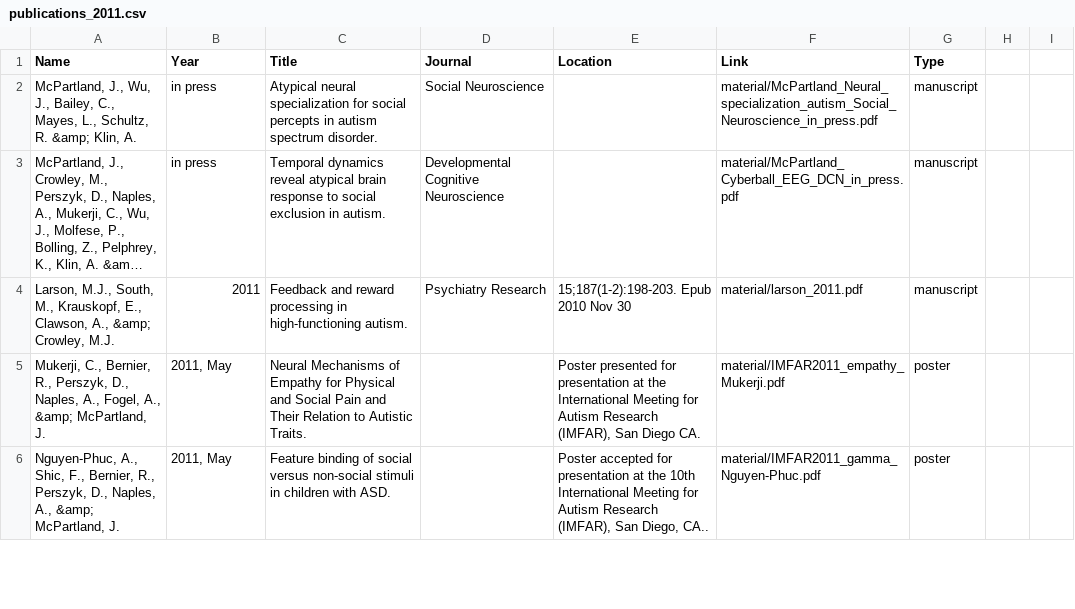
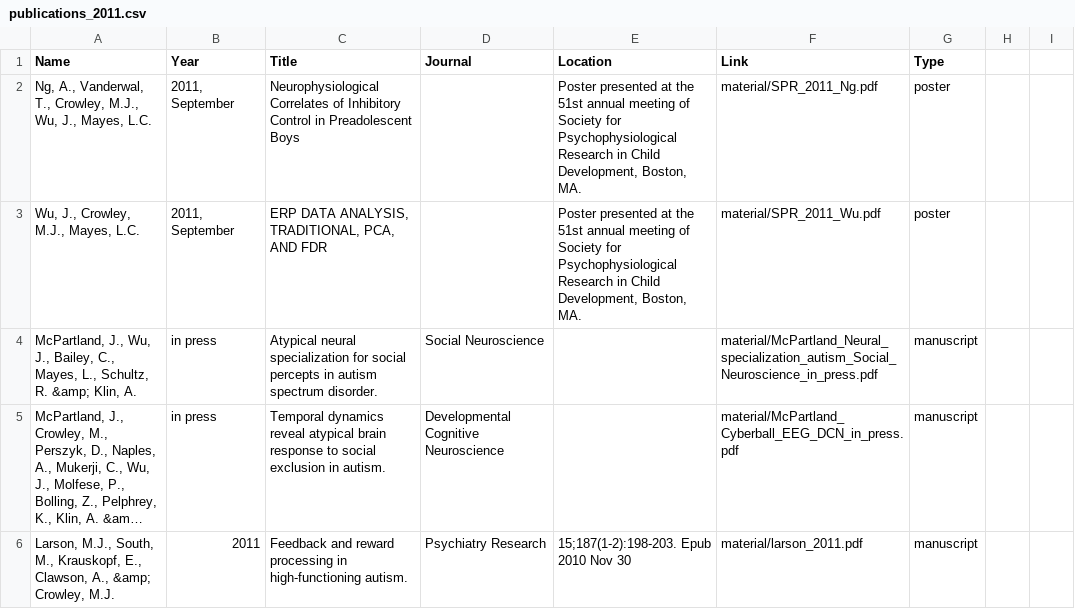
Before and after one commit to sindhri/yale-del, a CSV file: data/publications_2011.csv, drawn as a sheet; only a part is shown; the shorter side is filled out with more unchanged rows; long unchanged cells end in …; the diff names each change by its address in the sheet, - before the commit and + after, or states it on an @@ line.

Commit message:
update poster

```diff
--- a/data/publications_2011.csv
+++ b/data/publications_2011.csv
+row 2: Ng, A., Vanderwal, T., Crowley, M.J., Wu, J., Mayes, L.C. | 2011, September | Neurophysiological Correlates of Inhibitory Control in Preadolescent Boys |  | Poster presented at the 51st annual meeting of Society for Psychophysiological Research in Child Development, Boston, MA. | material/SPR_2011_Ng.pdf | poster
+row 3: Wu, J., Crowley, M.J., Mayes, L.C. | 2011, September | ERP DATA ANALYSIS, TRADITIONAL, PCA, AND FDR |  | Poster presented at the 51st annual meeting of Society for Psychophysiological Research in Child Development, Boston, MA. | material/SPR_2011_Wu.pdf | poster
```
Also changed, not shown: 2 other files.
